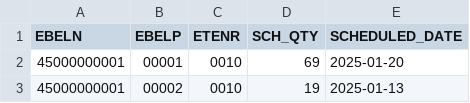
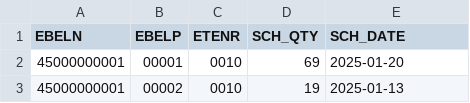
Before and after one commit to SPRASANNA-01/supplier-risk-project, a CSV file: raw/EKET.csv, drawn as a sheet; only a part is shown.

Commit message:
Rename column SCH_DATE in EKET.csv

```diff
--- a/raw/EKET.csv
+++ b/raw/EKET.csv
@@ -1,2 +1,2 @@
-EBELN,EBELP,ETENR,SCH_QTY,SCHEDULED_DATE
+EBELN,EBELP,ETENR,SCH_QTY,SCH_DATE
 45000000001,00001,0010,69,2025-01-20
```
